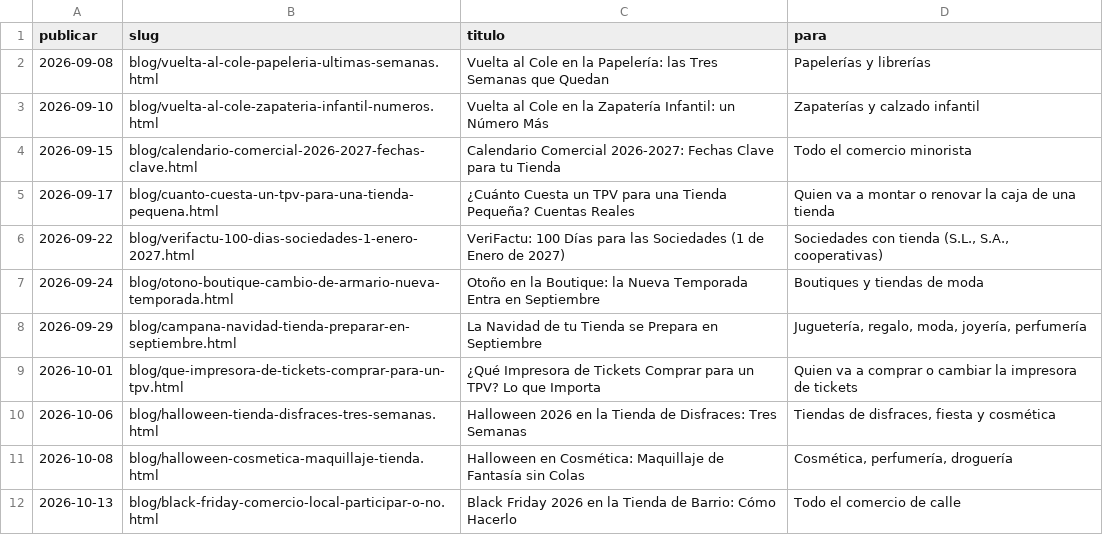
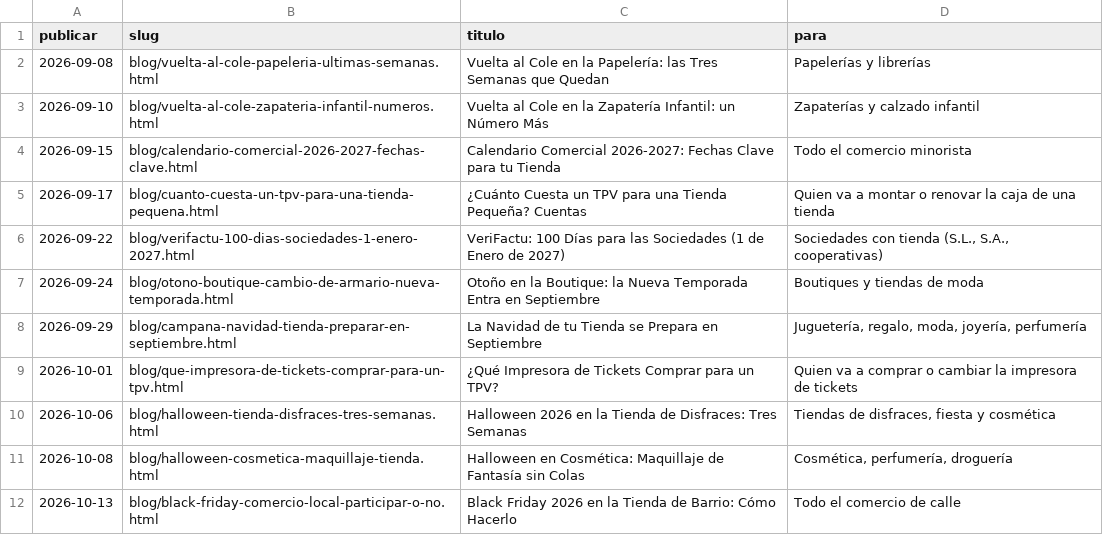
Before and after one commit to ikkasaaa/TPV-VERIFACTU-GRATIS, a TSV file: carrito5-seo/inventario/calendario-editorial-blog.tsv, drawn as a sheet; only a part is shown; the diff covers the shown part only.

```diff
--- a/carrito5-seo/inventario/calendario-editorial-blog.tsv
+++ b/carrito5-seo/inventario/calendario-editorial-blog.tsv
@@ -4,3 +4,3 @@ publicar	slug	titulo	para
 2026-09-15	blog/calendario-comercial-2026-2027-fechas-clave.html	Calendario Comercial 2026-2027: Fechas Clave para tu Tienda	Todo el comercio minorista
-2026-09-17	blog/cuanto-cuesta-un-tpv-para-una-tienda-pequena.html	¿Cuánto Cuesta un TPV para una Tienda Pequeña? Cuentas Reales	Quien va a montar o renovar la caja de una tienda
+2026-09-17	blog/cuanto-cuesta-un-tpv-para-una-tienda-pequena.html	¿Cuánto Cuesta un TPV para una Tienda Pequeña? Cuentas	Quien va a montar o renovar la caja de una tienda
 2026-09-22	blog/verifactu-100-dias-sociedades-1-enero-2027.html	VeriFactu: 100 Días para las Sociedades (1 de Enero de 2027)	Sociedades con tienda (S.L., S.A., cooperativas)
@@ -8,3 +8,3 @@ publicar	slug	titulo	para
 2026-09-29	blog/campana-navidad-tienda-preparar-en-septiembre.html	La Navidad de tu Tienda se Prepara en Septiembre	Juguetería, regalo, moda, joyería, perfumería
-2026-10-01	blog/que-impresora-de-tickets-comprar-para-un-tpv.html	¿Qué Impresora de Tickets Comprar para un TPV? Lo que Importa	Quien va a comprar o cambiar la impresora de tickets
+2026-10-01	blog/que-impresora-de-tickets-comprar-para-un-tpv.html	¿Qué Impresora de Tickets Comprar para un TPV?	Quien va a comprar o cambiar la impresora de tickets
 2026-10-06	blog/halloween-tienda-disfraces-tres-semanas.html	Halloween 2026 en la Tienda de Disfraces: Tres Semanas	Tiendas de disfraces, fiesta y cosmética
```
Also changed, not shown: 6 edited cells elsewhere in this file, 2 other files.
